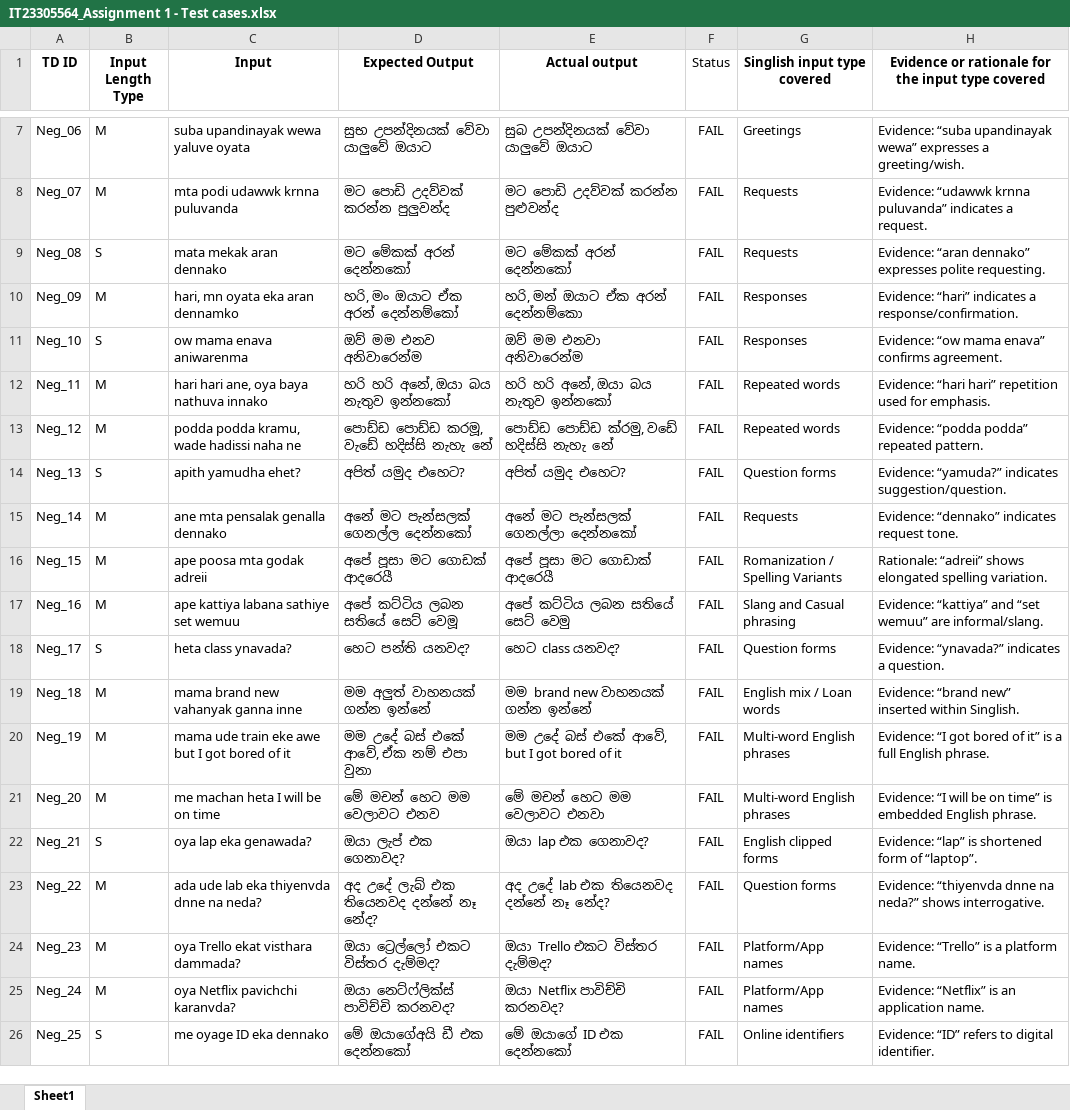
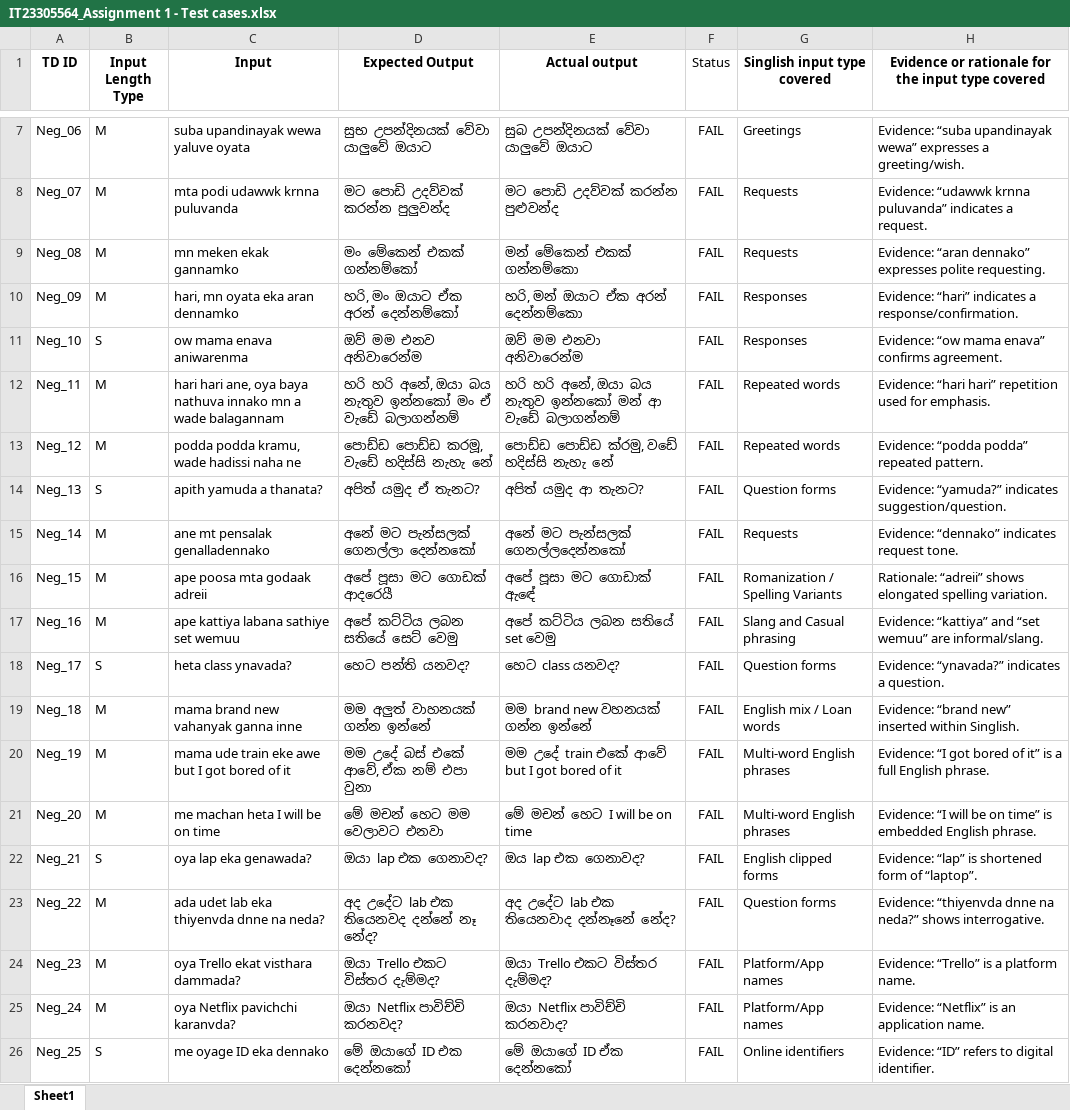
Before and after one commit to zaan994/IT23305564_ITPM_Assignment01_TestCases_Option01, an Excel workbook: IT23305564_Assignment 1 - Test cases.xlsx, sheet Sheet1, drawn as a sheet; only a part is shown, gaps mark what is left out; values as stored, in another font and other column widths than the file's, no borders; the diff covers the shown part only; the diff names each change by its address in the sheet, - before the commit and + after, or states it on an @@ line.

Commit message:
minor changes

```diff
--- a/IT23305564_Assignment 1 - Test cases.xlsx (sheet Sheet1)
+++ b/IT23305564_Assignment 1 - Test cases.xlsx (sheet Sheet1)
-B9 (Input Length Type): S
+B9 (Input Length Type): M
-C9 (Input): mata mekak aran dennako
+C9 (Input): mn meken ekak gannamko
-D9 (Expected Output): මට මේකක් අරන් දෙන්නකෝ
+D9 (Expected Output): මං මේකෙන් එකක් ගන්නම්කෝ
-E9 (Actual output): මට මේකක් අරන් දෙන්නකෝ
+E9 (Actual output): මන් මේකෙන් එකක් ගන්නම්කො
-C12 (Input): …nathuva innako
+C12 (Input): …nathuva innako mn a wade balagannam
-D12 (Expected Output): හරි හරි අනේ, ඔයා බය නැතුව ඉන්නකෝ
+D12 (Expected Output): හරි හරි අනේ, ඔයා බය නැතුව ඉන්නකෝ මං ඒ වැඩේ බලාගන්නම්
-E12 (Actual output): හරි හරි අනේ, ඔයා බය නැතුව ඉන්නකෝ
+E12 (Actual output): හරි හරි අනේ, ඔයා බය නැතුව ඉන්නකෝ මන් ආ වැඩේ බලාගන්නම්
-C14 (Input): apith yamudha ehet?
+C14 (Input): apith yamuda a thanata?
-D14 (Expected Output): අපිත් යමුද එහෙට?
+D14 (Expected Output): අපිත් යමුද ඒ තැනට?
-E14 (Actual output): අපිත් යමුද එහෙට?
+E14 (Actual output): අපිත් යමුද ආ තැනට?
-C15 (Input): ane mta pensalak genalla dennako
+C15 (Input): ane mt pensalak genalladennako
-D15 (Expected Output): අනේ මට පැන්සලක් ගෙනල්ල දෙන්නකෝ
+D15 (Expected Output): අනේ මට පැන්සලක් ගෙනල්ලා දෙන්නකෝ
-E15 (Actual output): අනේ මට පැන්සලක් ගෙනල්ලා දෙන්නකෝ
+E15 (Actual output): අනේ මට පැන්සලක් ගෙනල්ලදෙන්නකෝ
-C16 (Input): ape poosa mta godak adreii
+C16 (Input): ape poosa mta godaak adreii
-E16 (Actual output): අපේ පූසා මට ගොඩාක් ආදරෙයී
+E16 (Actual output): අපේ පූසා මට ගොඩාක් ඇඳේ
-D17 (Expected Output): අපේ කට්ටිය ලබන සතියේ සෙට් වෙමූ
+D17 (Expected Output): අපේ කට්ටිය ලබන සතියේ සෙට් වෙමු
-E17 (Actual output): අපේ කට්ටිය ලබන සතියේ සෙට් වෙමු
+E17 (Actual output): අපේ කට්ටිය ලබන සතියේ set වෙමු
-E19 (Actual output): මම brand new වාහනයක් ගන්න ඉන්නේ
+E19 (Actual output): මම brand new වහනයක් ගන්න ඉන්නේ
-E20 (Actual output): මම උදේ බස් එකේ ආවේ, but I got bored of it
+E20 (Actual output): මම උදේ train එකේ ආවේ but I got bored of it
-D21 (Expected Output): මේ මචන් හෙට මම වෙලාවට එනව
+D21 (Expected Output): මේ මචන් හෙට මම වෙලාවට එනවා
-E21 (Actual output): මේ මචන් හෙට මම වෙලාවට එනවා
+E21 (Actual output): මේ මචන් හෙට I will be on time
-D22 (Expected Output): ඔයා ලැප් එක ගෙනාවද?
+D22 (Expected Output): ඔයා lap එක ගෙනාවද?
-E22 (Actual output): ඔයා lap එක ගෙනාවද?
+E22 (Actual output): ඔය lap එක ගෙනාවද?
-C23 (Input): ada ude lab eka thiyenvda dnne na neda?
+C23 (Input): ada udet lab eka thiyenvda dnne na neda?
-D23 (Expected Output): අද උදේ ලැබ් එක තියෙනවද දන්නේ නෑ නේද?
+D23 (Expected Output): අද උදේට lab එක තියෙනවද දන්නේ නෑ නේද?
-E23 (Actual output): අද උදේ lab එක තියෙනවද දන්නේ නෑ නේද?
+E23 (Actual output): අද උදේට lab එක තියෙනවාද දන්නෑනේ නේද?
-D24 (Expected Output): ඔයා ට්‍රෙල්ලෝ එකට විස්තර දැම්මද?
+D24 (Expected Output): ඔයා Trello එකට විස්තර දැම්මද?
-D25 (Expected Output): ඔයා නෙට්ෆ්ලික්ස් පාවිච්චි කරනවද?
+D25 (Expected Output): ඔයා Netflix පාවිච්චි කරනවද?
-E25 (Actual output): ඔයා Netflix පාවිච්චි කරනවද?
+E25 (Actual output): ඔයා Netflix පාවිච්චි කරනවාද?
-D26 (Expected Output): මේ ඔයාගේඅයි ඩී එක දෙන්නකෝ
+D26 (Expected Output): මේ ඔයාගේ ID එක දෙන්නකෝ
-E26 (Actual output): මේ ඔයාගේ ID එක දෙන්නකෝ
+E26 (Actual output): මේ ඔයාගේ ID ඒක දෙන්නකෝ
```
Also changed, not shown: 36 edited cells elsewhere in this sheet.
